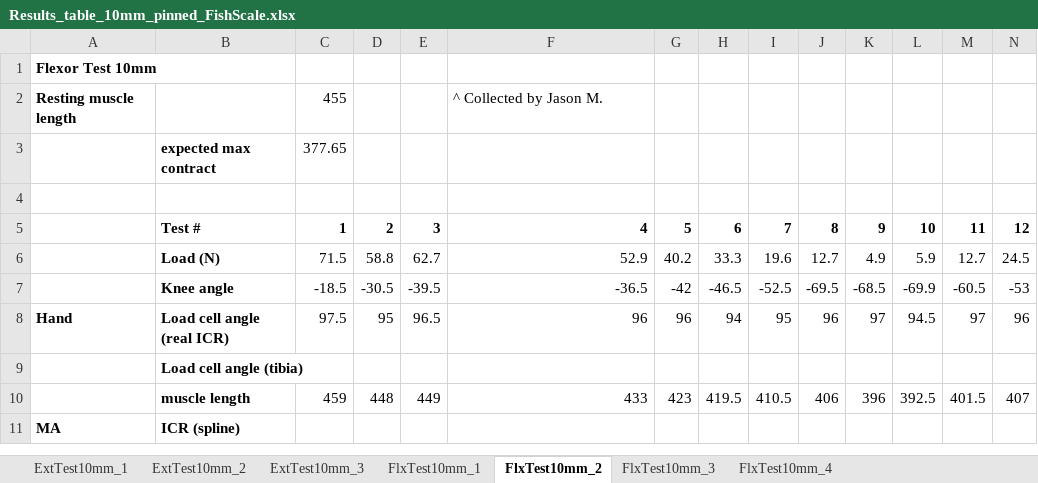
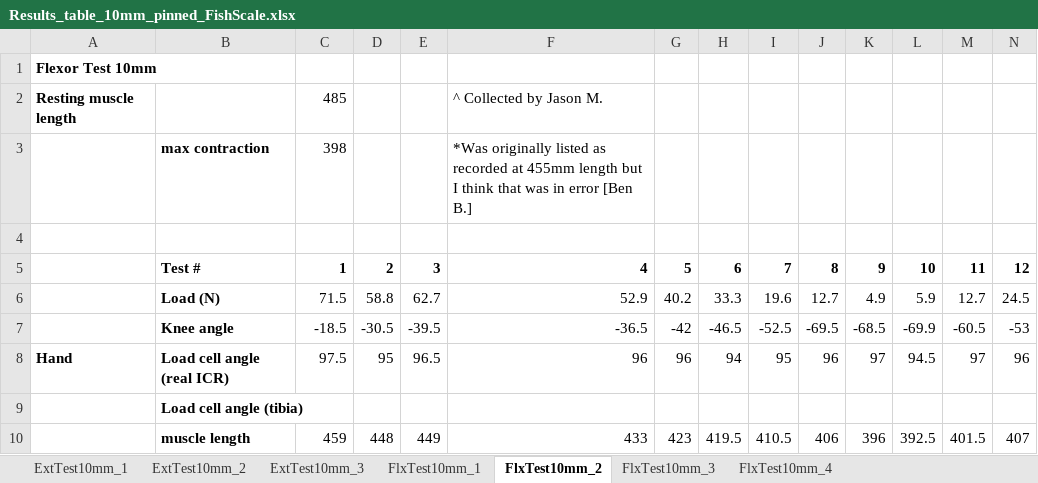
Before and after one commit to Agile-and-Adaptive-Robotics/Bipedal_Robot, an Excel workbook: Testing_Data/2022_02_Festo/Results_table_10mm_pinned_FishScale.xlsx, sheet FlxTest10mm_2, drawn as a sheet; only a part is shown; the shorter side is filled out with more unchanged rows; values as stored, in another font and other column widths than the file's, no borders; charts and pictures not drawn; removed rows and columns are numbered as before the commit, all else as after; rows hold the shown columns only; the diff names each change by its address in the sheet, - before the commit and + after, or states it on an @@ line.

Commit message:
Created more figures
Created more figures. Refined FestoLookupTable. Created MonoPamDataExplicit to be good for any PAM calculation given more initial information.

```diff
--- a/Testing_Data/2022_02_Festo/Results_table_10mm_pinned_FishScale.xlsx (sheet FlxTest10mm_2)
+++ b/Testing_Data/2022_02_Festo/Results_table_10mm_pinned_FishScale.xlsx (sheet FlxTest10mm_2)
-C2: 455
+C2: 485
-row 3:  | expected max contract | 377.65
+row 3:  | max contraction | 398 |  |  | *Was originally listed as recorded at 455mm length but I think that was in error [Ben B.]
```
Also changed, not shown: 20 other files.
